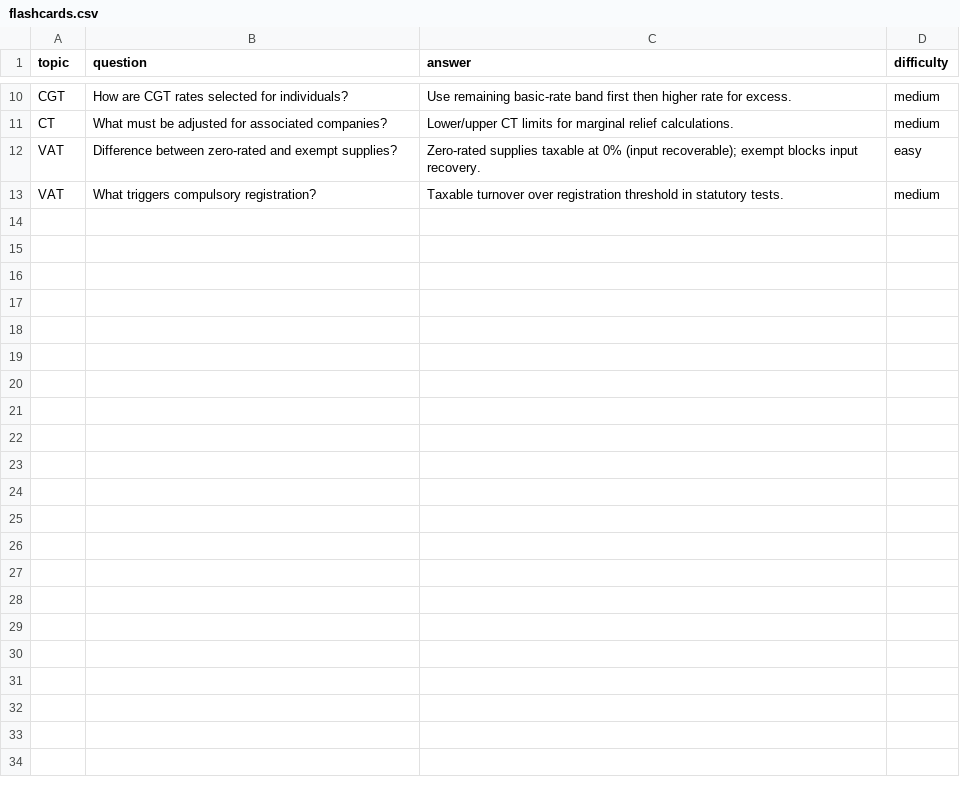
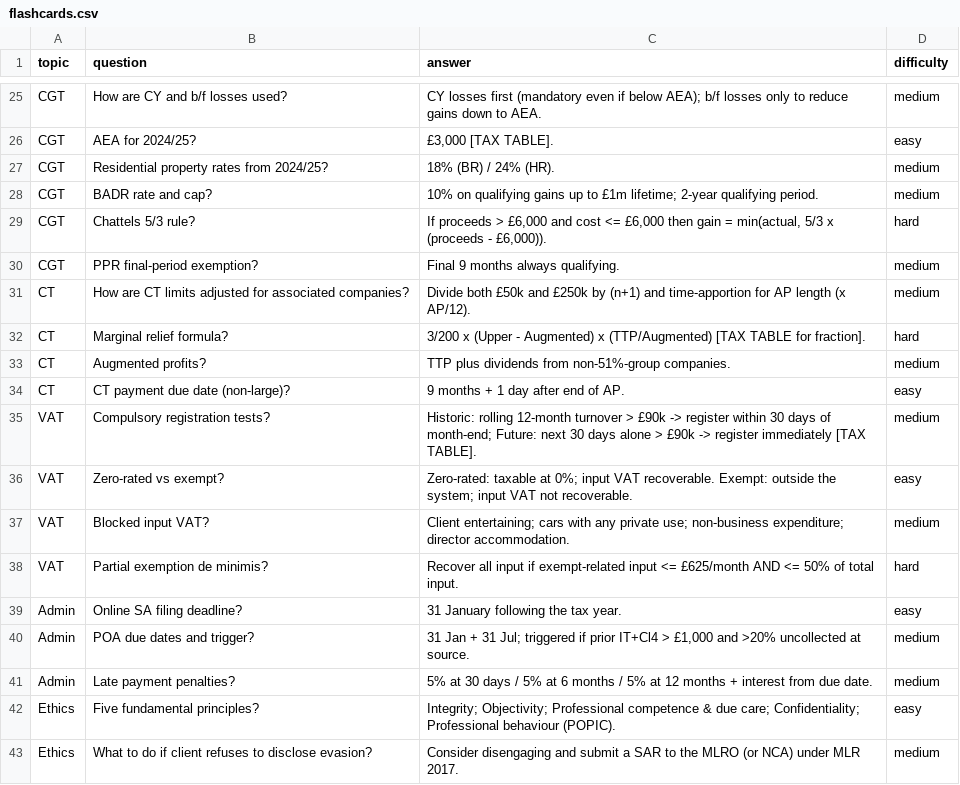
Before and after one commit to timurmomani0-glitch/tax, a CSV file: flashcards.csv, drawn as a sheet; only a part is shown, gaps mark what is left out; addresses are those after the commit; the diff covers the shown part only; the diff names each change by its address in the sheet, - before the commit and + after, or states it on an @@ line.

```diff
--- a/flashcards.csv
+++ b/flashcards.csv
-B25 (question): How are CGT rates selected for individuals?
+B25 (question): How are CY and b/f losses used?
-C25 (answer): Use remaining basic-rate band first then higher rate for excess.
+C25 (answer): CY losses first (mandatory even if below AEA); b/f losses only to reduce gains down to AEA.
+row 26: CGT | AEA for 2024/25? | £3,000 [TAX TABLE]. | easy
+row 27: CGT | Residential property rates from 2024/25? | 18% (BR) / 24% (HR). | medium
+row 28: CGT | BADR rate and cap? | 10% on qualifying gains up to £1m lifetime; 2-year qualifying period. | medium
+row 29: CGT | Chattels 5/3 rule? | If proceeds > £6,000 and cost <= £6,000 then gain = min(actual, 5/3 x (proceeds - £6,000)). | hard
+row 30: CGT | PPR final-period exemption? | Final 9 months always qualifying. | medium
-B31 (question): What must be adjusted for…
+B31 (question): How are CT limits adjusted for…
-C31 (answer): Lower/upper CT limits for marginal relief calculations.
+C31 (answer): Divide both £50k and £250k by (n+1) and time-apportion for AP length (x AP/12).
+row 32: CT | Marginal relief formula? | 3/200 x (Upper - Augmented) x (TTP/Augmented) [TAX TABLE for fraction]. | hard
+row 33: CT | Augmented profits? | TTP plus dividends from non-51%-group companies. | medium
+row 34: CT | CT payment due date (non-large)? | 9 months + 1 day after end of AP. | easy
+row 35: VAT | Compulsory registration tests? | Historic: rolling 12-month turnover > £90k -> register within 30 days of month-end; Future: next 30 days alone > £90k -> register immediately [TAX TABLE]. | medium
-B36 (question): Difference between zero-rated and exempt supplies?
+B36 (question): Zero-rated vs exempt?
-C36 (answer): Zero-rated supplies taxable at 0% (input recoverable); exempt blocks input recovery.
+C36 (answer): Zero-rated: taxable at 0%; input VAT recoverable. Exempt: outside the system; input VAT not recoverable.
-B37 (question): What triggers compulsory registration?
+B37 (question): Blocked input VAT?
-C37 (answer): Taxable turnover over registration threshold in statutory tests.
+C37 (answer): Client entertaining; cars with any private use; non-business expenditure; director accommodation.
+row 38: VAT | Partial exemption de minimis? | Recover all input if exempt-related input <= £625/month AND <= 50% of total input. | hard
+row 39: Admin | Online SA filing deadline? | 31 January following the tax year. | easy
+row 40: Admin | POA due dates and trigger? | 31 Jan + 31 Jul; triggered if prior IT+Cl4 > £1,000 and >20% uncollected at source. | medium
+row 41: Admin | Late payment penalties? | 5% at 30 days / 5% at 6 months / 5% at 12 months + interest from due date. | medium
+row 42: Ethics | Five fundamental principles? | Integrity; Objectivity; Professional competence & due care; Confidentiality; Professional behaviour (POPIC). | easy
+row 43: Ethics | What to do if client refuses to disclose evasion? | Consider disengaging and submit a SAR to the MLRO (or NCA) under MLR 2017. | medium
```
Also changed, not shown: 15 added rows and 16 edited cells elsewhere in this file, drill_questions.csv, formulas_thresholds.csv, 5 other files.
